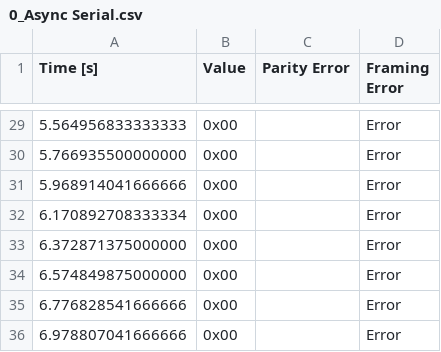
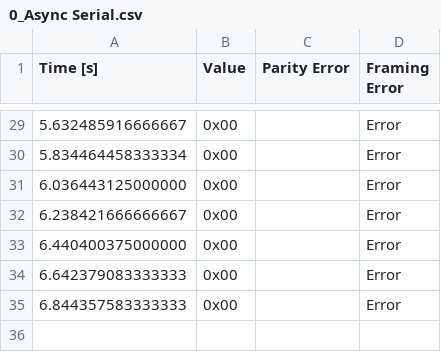
Before and after one commit to amin-amani/Stm32F4Blinky, a CSV file: export/0_Async Serial.csv, drawn as a sheet; only a part is shown, gaps mark what is left out; the diff covers the shown part only.

```diff
--- a/export/0_Async Serial.csv
+++ b/export/0_Async Serial.csv
@@ -29,8 +29,7 @@ Time [s],Value,Parity Error,Framing Error
-5.564956833333333,0x00,,Error
-5.766935500000000,0x00,,Error
-5.968914041666666,0x00,,Error
-6.170892708333334,0x00,,Error
-6.372871375000000,0x00,,Error
-6.574849875000000,0x00,,Error
-6.776828541666666,0x00,,Error
-6.978807041666666,0x00,,Error
+5.632485916666667,0x00,,Error
+5.834464458333334,0x00,,Error
+6.036443125000000,0x00,,Error
+6.238421666666667,0x00,,Error
+6.440400375000000,0x00,,Error
+6.642379083333333,0x00,,Error
+6.844357583333333,0x00,,Error
```
Also changed, not shown: 27 edited cells elsewhere in this file, export/0.csv, 1 other file.
